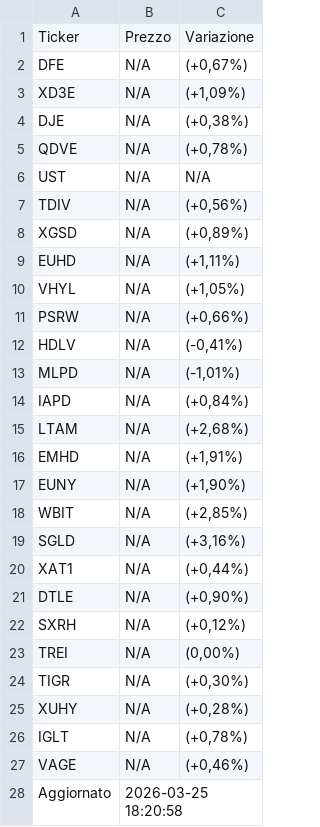
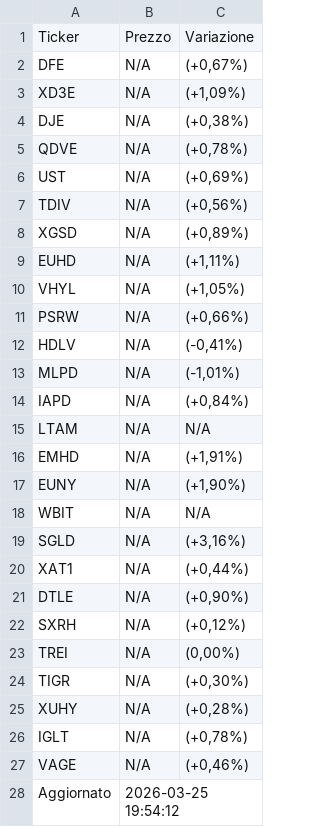
Before and after one commit to pitone276/etf-bot, a CSV file: etf_data.csv, drawn as a sheet.

```diff
--- a/etf_data.csv
+++ b/etf_data.csv
@@ -5,3 +5,3 @@ DJE,N/A,"(+0,38%)"
 QDVE,N/A,"(+0,78%)"
-UST,N/A,N/A
+UST,N/A,"(+0,69%)"
 TDIV,N/A,"(+0,56%)"
@@ -14,6 +14,6 @@ MLPD,N/A,"(-1,01%)"
 IAPD,N/A,"(+0,84%)"
-LTAM,N/A,"(+2,68%)"
+LTAM,N/A,N/A
 EMHD,N/A,"(+1,91%)"
 EUNY,N/A,"(+1,90%)"
-WBIT,N/A,"(+2,85%)"
+WBIT,N/A,N/A
 SGLD,N/A,"(+3,16%)"
@@ -27,2 +27,2 @@ IGLT,N/A,"(+0,78%)"
 VAGE,N/A,"(+0,46%)"
-Aggiornato,2026-03-25 18:20:58,
+Aggiornato,2026-03-25 19:54:12,
```
